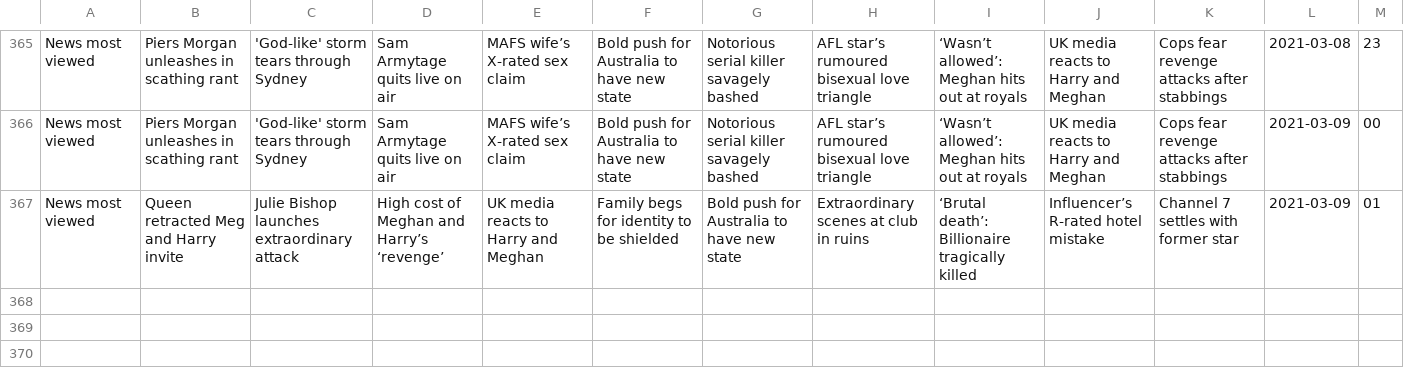
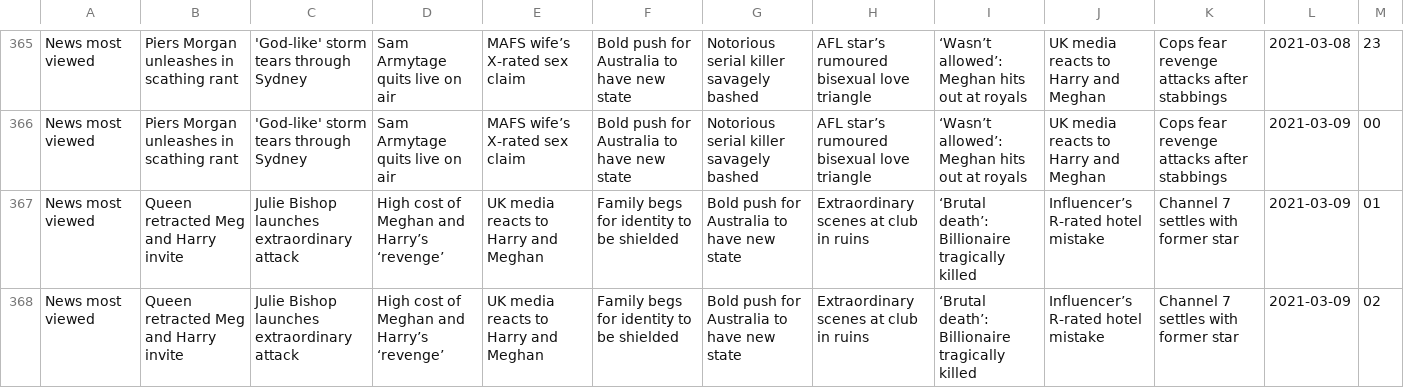
Before and after one commit to joshnicholas/trends, a CSV file: data/news_pop.csv, drawn as a sheet; only a part is shown, gaps mark what is left out; the diff names each change by its address in the sheet, - before the commit and + after, or states it on an @@ line.

Commit message:
Latest data: Mon Mar  8 16:53:39 UTC 2021

```diff
--- a/data/news_pop.csv
+++ b/data/news_pop.csv
+row 368: News most viewed | Queen retracted Meg and Harry invite | Julie Bishop launches extraordinary attack | High cost of Meghan and Harry’s ‘revenge’ | UK media reacts to Harry and Meghan | Family begs for identity to be shielded | Bold push for Australia to have new state | Extraordinary scenes at club in ruins | ‘Brutal death’: Billionaire tragically killed | Influencer’s R-rated hotel mistake | Channel 7 settles with former star | 2021-03-09 | 02
```
